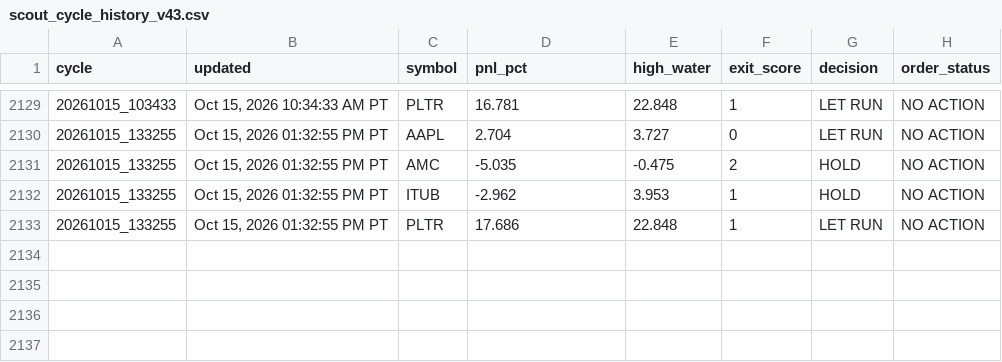
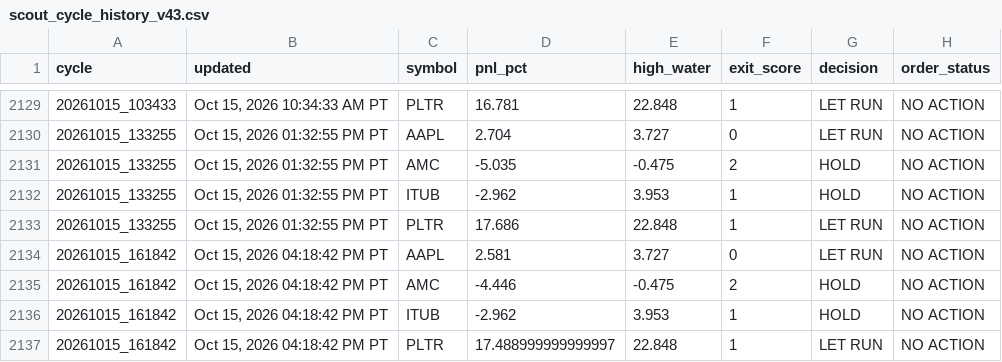
Before and after one commit to Kodamafire/scout-mobile, a CSV file: .scout/scout_cycle_history_v43.csv, drawn as a sheet; only a part is shown, gaps mark what is left out.

Commit message:
Scout automatic cycle

```diff
--- a/.scout/scout_cycle_history_v43.csv
+++ b/.scout/scout_cycle_history_v43.csv
@@ -2133 +2133,5 @@ cycle,updated,symbol,pnl_pct,high_water,exit_score,decision,order_status
 20261015_133255,"Oct 15, 2026 01:32:55 PM PT",PLTR,17.686,22.848,1,LET RUN,NO ACTION
+20261015_161842,"Oct 15, 2026 04:18:42 PM PT",AAPL,2.581,3.727,0,LET RUN,NO ACTION
+20261015_161842,"Oct 15, 2026 04:18:42 PM PT",AMC,-4.446,-0.475,2,HOLD,NO ACTION
+20261015_161842,"Oct 15, 2026 04:18:42 PM PT",ITUB,-2.962,3.953,1,HOLD,NO ACTION
+20261015_161842,"Oct 15, 2026 04:18:42 PM PT",PLTR,17.488999999999997,22.848,1,LET RUN,NO ACTION
```
Also changed, not shown: 5 other files.
